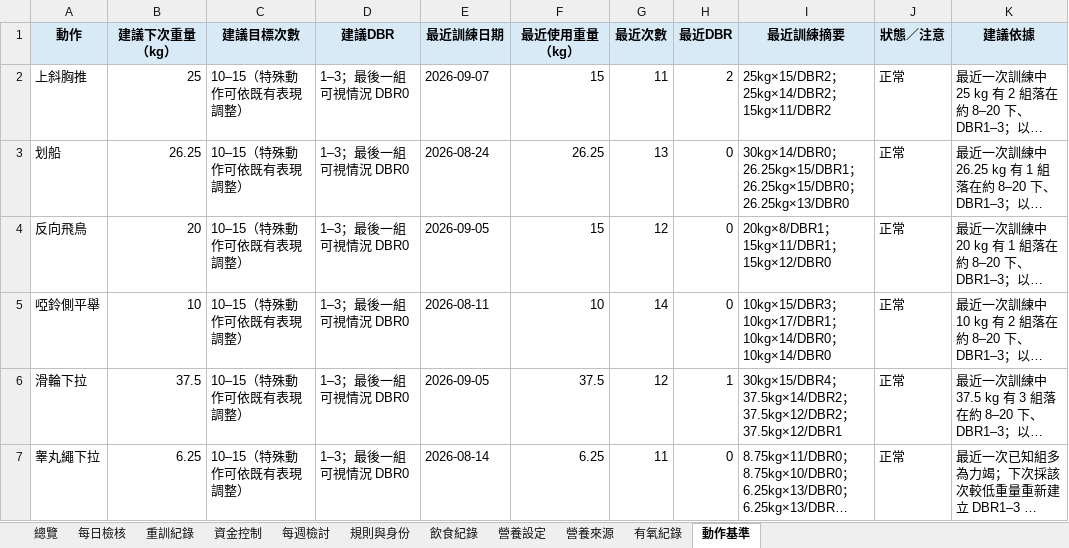
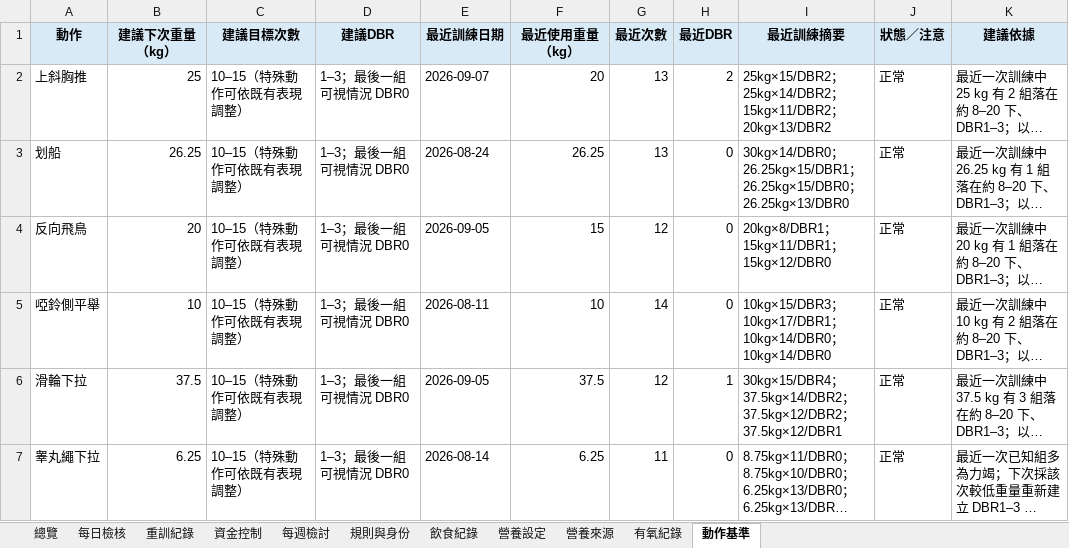
Before and after one commit to asadman1523/30-day-reset-tracker, an Excel workbook: 30天重建追蹤.xlsx, sheet 動作基準, drawn as a sheet; only a part is shown; long unchanged cells end in …; values as stored, in another font and other column widths than the file's, no borders; the diff names each change by its address in the sheet, - before the commit and + after, or states it on an @@ line.

```diff
--- a/30天重建追蹤.xlsx (sheet 動作基準)
+++ b/30天重建追蹤.xlsx (sheet 動作基準)
-F2 (最近使用重量（kg）): 15
+F2 (最近使用重量（kg）): 20
-G2 (最近次數): 11
+G2 (最近次數): 13
-I2 (最近訓練摘要): 25kg×15/DBR2；25kg×14/DBR2；15kg×11/DBR2
+I2 (最近訓練摘要): 25kg×15/DBR2；25kg×14/DBR2；15kg×11/DBR2；20kg×13/DBR2
```
Also changed, not shown: sheet 重訓紀錄, 3 other files.
